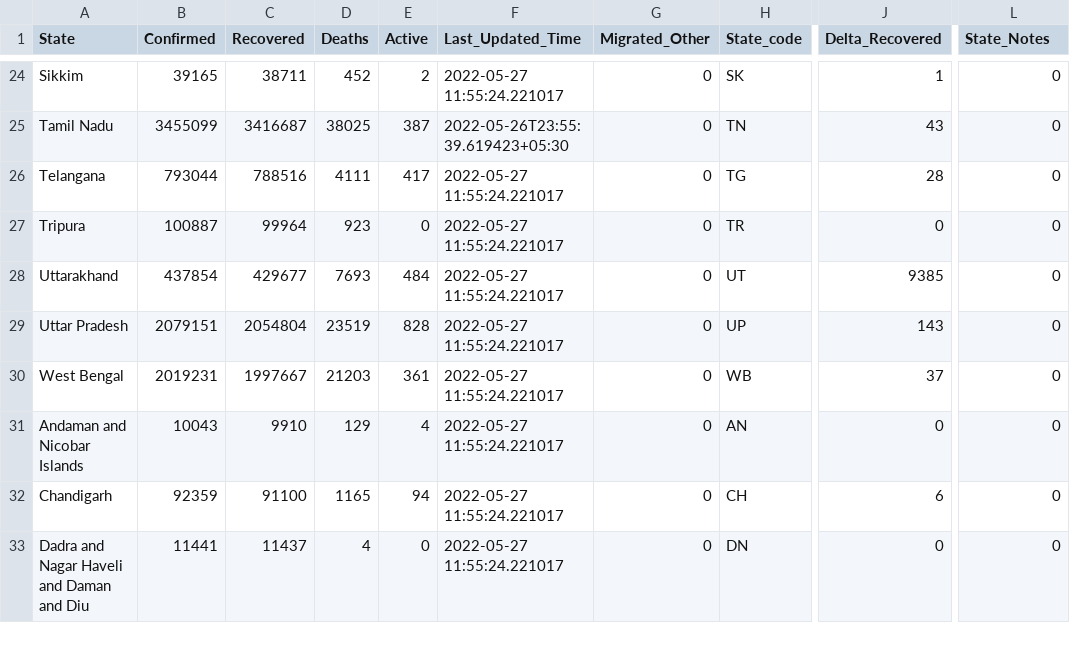
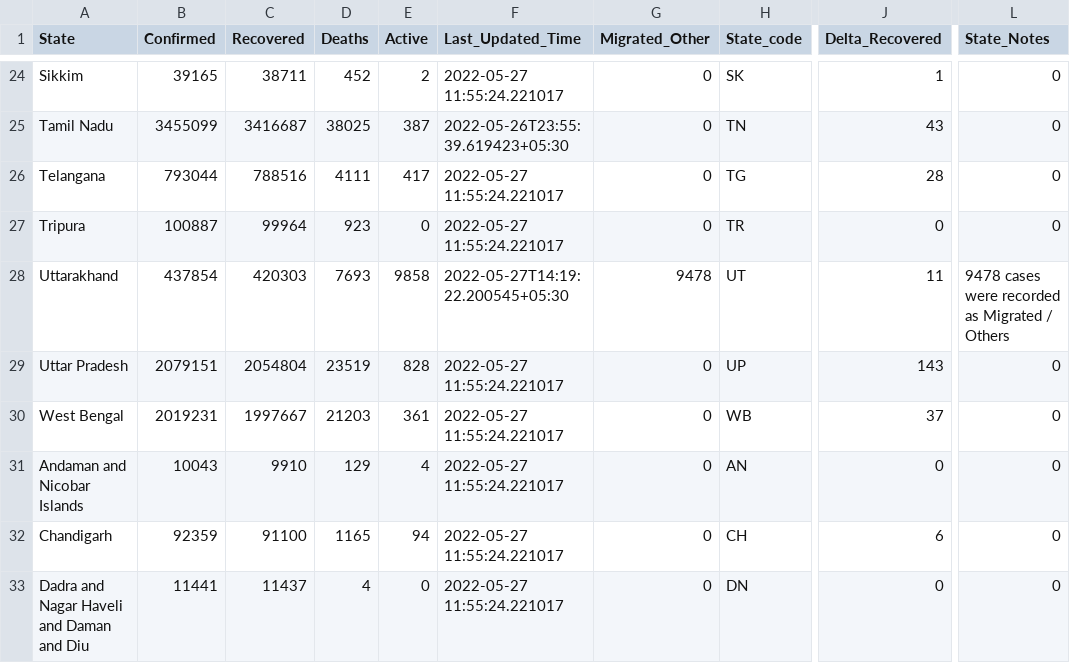
Before and after one commit to incovid19/data, a CSV file: csv/latest/state_wise.csv, drawn as a sheet; only a part is shown, gaps mark what is left out; the diff names each change by its address in the sheet, - before the commit and + after, or states it on an @@ line.

```diff
--- a/csv/latest/state_wise.csv
+++ b/csv/latest/state_wise.csv
-C28 (Recovered): 429677
+C28 (Recovered): 420303
-E28 (Active): 484
+E28 (Active): 9858
-F28 (Last_Updated_Time): 2022-05-27 11:55:24.221017
+F28 (Last_Updated_Time): 2022-05-27T14:19:22.200545+05:30
-G28 (Migrated_Other): 0
+G28 (Migrated_Other): 9478
-J28 (Delta_Recovered): 9385
+J28 (Delta_Recovered): 11
-L28 (State_Notes): 0
+L28 (State_Notes): 9478 cases were recorded as Migrated / Others
```
Also changed, not shown: csv/latest/district_wise.csv, csv/latest/state_wise_daily.csv, 9 other files.
